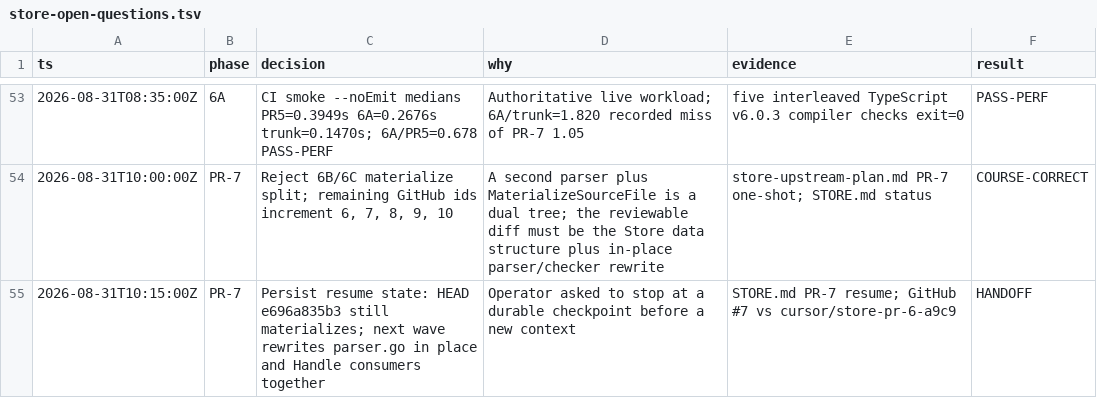
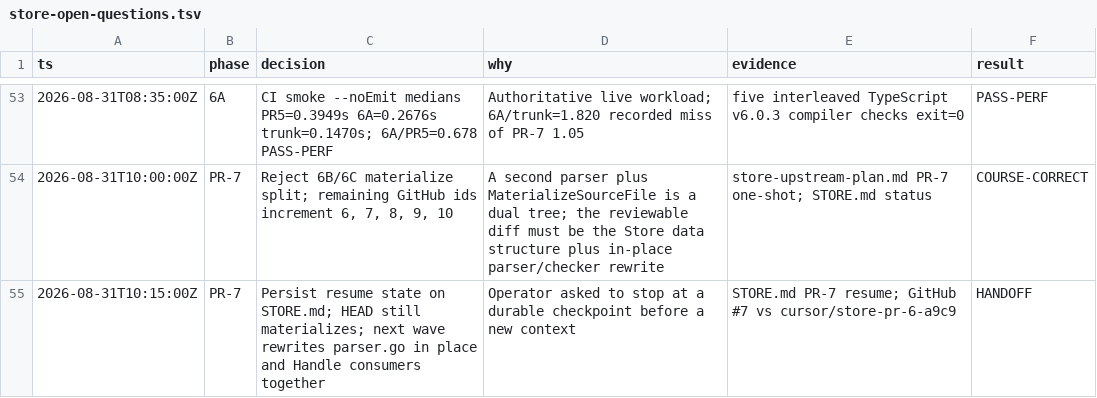
Before and after one commit to no-yan/TypeScript, a TSV file: tsc/.audit/store-open-questions.tsv, drawn as a sheet; only a part is shown, gaps mark what is left out.

```diff
--- a/tsc/.audit/store-open-questions.tsv
+++ b/tsc/.audit/store-open-questions.tsv
@@ -54,2 +54,2 @@ ts	phase	decision	why	evidence	result
 2026-08-31T10:00:00Z	PR-7	Reject 6B/6C materialize split; remaining GitHub ids increment 6, 7, 8, 9, 10	A second parser plus MaterializeSourceFile is a dual tree; the reviewable diff must be the Store data structure plus in-place parser/checker rewrite	store-upstream-plan.md PR-7 one-shot; STORE.md status	COURSE-CORRECT
-2026-08-31T10:15:00Z	PR-7	Persist resume state: HEAD e696a835b3 still materializes; next wave rewrites parser.go in place and Handle consumers together	Operator asked to stop at a durable checkpoint before a new context	STORE.md PR-7 resume; GitHub #7 vs cursor/store-pr-6-a9c9	HANDOFF
+2026-08-31T10:15:00Z	PR-7	Persist resume state on STORE.md; HEAD still materializes; next wave rewrites parser.go in place and Handle consumers together	Operator asked to stop at a durable checkpoint before a new context	STORE.md PR-7 resume; GitHub #7 vs cursor/store-pr-6-a9c9	HANDOFF
```
Also changed, not shown: 1 other file.
